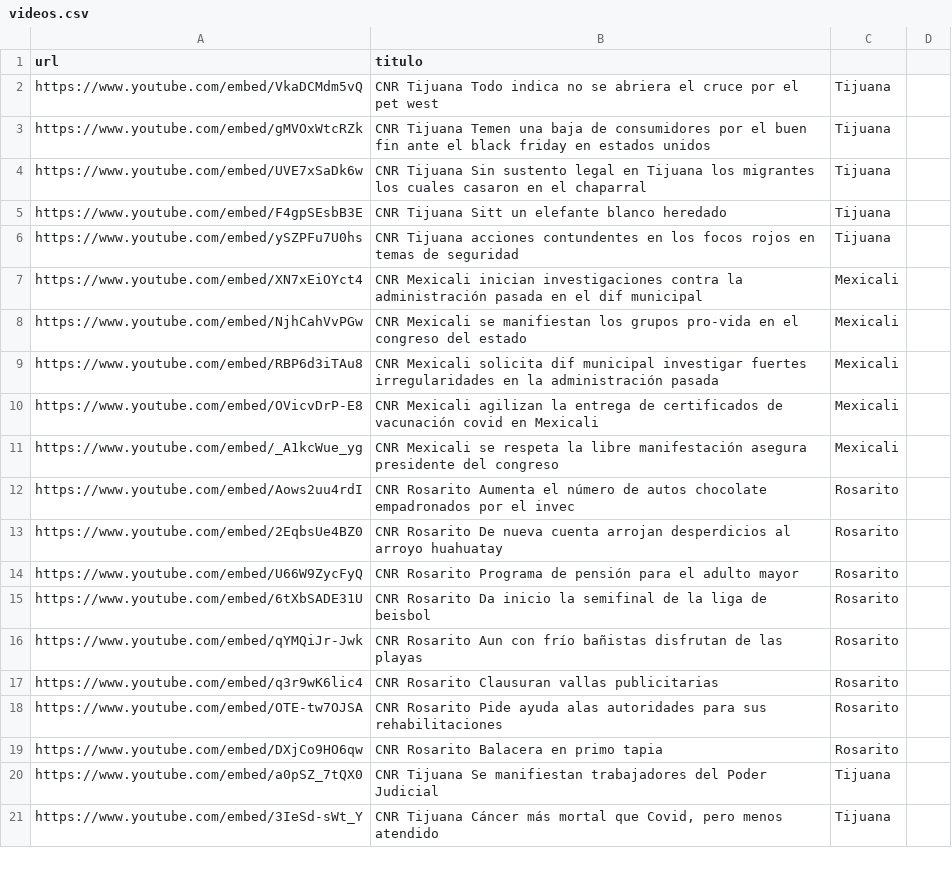
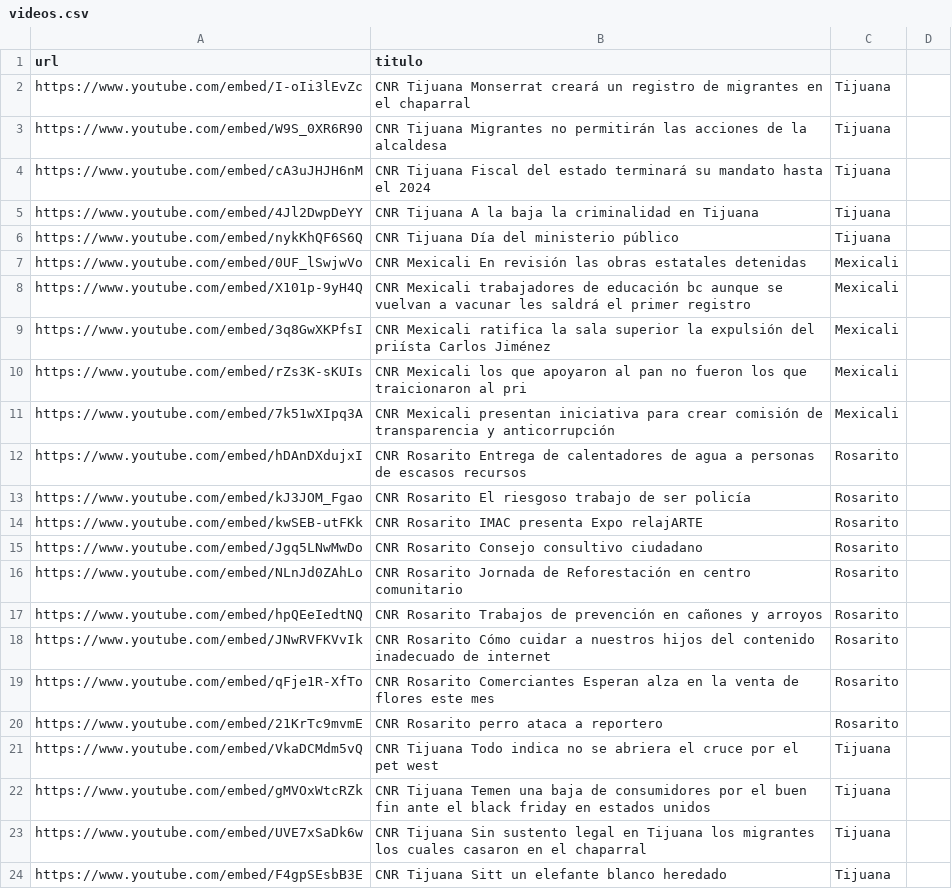
Before and after one commit to MauricioAlcala/cnr.tv, a CSV file: _data/videos.csv, drawn as a sheet; only a part is shown; the shorter side is filled out with more unchanged rows.

Commit message:
NOTAS OCTUBRE 22

```diff
--- a/_data/videos.csv
+++ b/_data/videos.csv
@@ -1,2 +1,21 @@
 url,titulo
+https://www.youtube.com/embed/I-oIi3lEvZc,"CNR Tijuana Monserrat creará un registro de migrantes en el chaparral",Tijuana
+https://www.youtube.com/embed/W9S_0XR6R90,"CNR Tijuana Migrantes no permitirán las acciones de la alcaldesa",Tijuana
+https://www.youtube.com/embed/cA3uJHJH6nM,"CNR Tijuana Fiscal del estado terminará su mandato hasta el 2024",Tijuana
+https://www.youtube.com/embed/4Jl2DwpDeYY,"CNR Tijuana A la baja la criminalidad en Tijuana",Tijuana
+https://www.youtube.com/embed/nykKhQF6S6Q,"CNR Tijuana Día del ministerio público",Tijuana
+https://www.youtube.com/embed/0UF_lSwjwVo,"CNR Mexicali En revisión las obras estatales detenidas",Mexicali
+https://www.youtube.com/embed/X101p-9yH4Q,"CNR Mexicali trabajadores de educación bc aunque se vuelvan a vacunar les saldrá el primer registro",Mexicali
+https://www.youtube.com/embed/3q8GwXKPfsI,"CNR Mexicali ratifica la sala superior la expulsión del priísta Carlos Jiménez",Mexicali
+https://www.youtube.com/embed/rZs3K-sKUIs,"CNR Mexicali los que apoyaron al pan no fueron los que traicionaron al pri",Mexicali
+https://www.youtube.com/embed/7k51wXIpq3A,"CNR Mexicali presentan iniciativa para crear comisión de transparencia y anticorrupción",Mexicali
+https://www.youtube.com/embed/hDAnDXdujxI,"CNR Rosarito Entrega de calentadores de agua a personas de escasos recursos",Rosarito
+https://www.youtube.com/embed/kJ3JOM_Fgao,"CNR Rosarito El riesgoso trabajo de ser policía",Rosarito
+https://www.youtube.com/embed/kwSEB-utFKk,"CNR Rosarito IMAC presenta Expo relajARTE",Rosarito
+https://www.youtube.com/embed/Jgq5LNwMwDo,"CNR Rosarito Consejo consultivo ciudadano",Rosarito
+https://www.youtube.com/embed/NLnJd0ZAhLo,"CNR Rosarito Jornada de Reforestación en centro comunitario",Rosarito
+https://www.youtube.com/embed/hpQEeIedtNQ,"CNR Rosarito Trabajos de prevención en cañones y arroyos",Rosarito
+https://www.youtube.com/embed/JNwRVFKVvIk,"CNR Rosarito Cómo cuidar a nuestros hijos del contenido inadecuado de internet",Rosarito
+https://www.youtube.com/embed/qFje1R-XfTo,"CNR Rosarito Comerciantes Esperan alza en la venta de flores este mes",Rosarito
+https://www.youtube.com/embed/21KrTc9mvmE,"CNR Rosarito perro ataca a reportero",Rosarito
 https://www.youtube.com/embed/VkaDCMdm5vQ,"CNR Tijuana Todo indica no se abriera el cruce por el pet west",Tijuana
```
